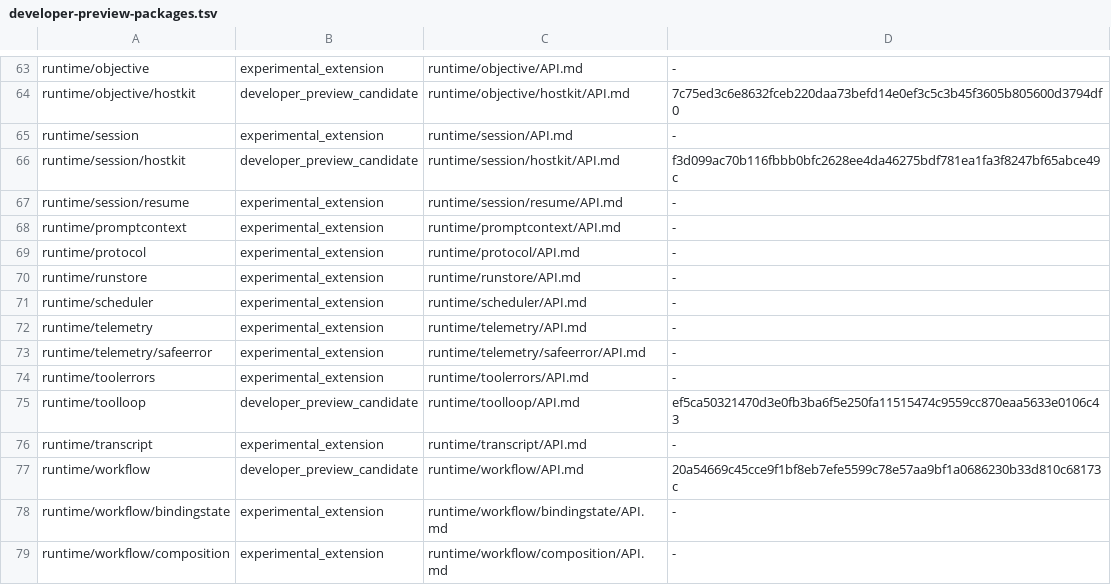
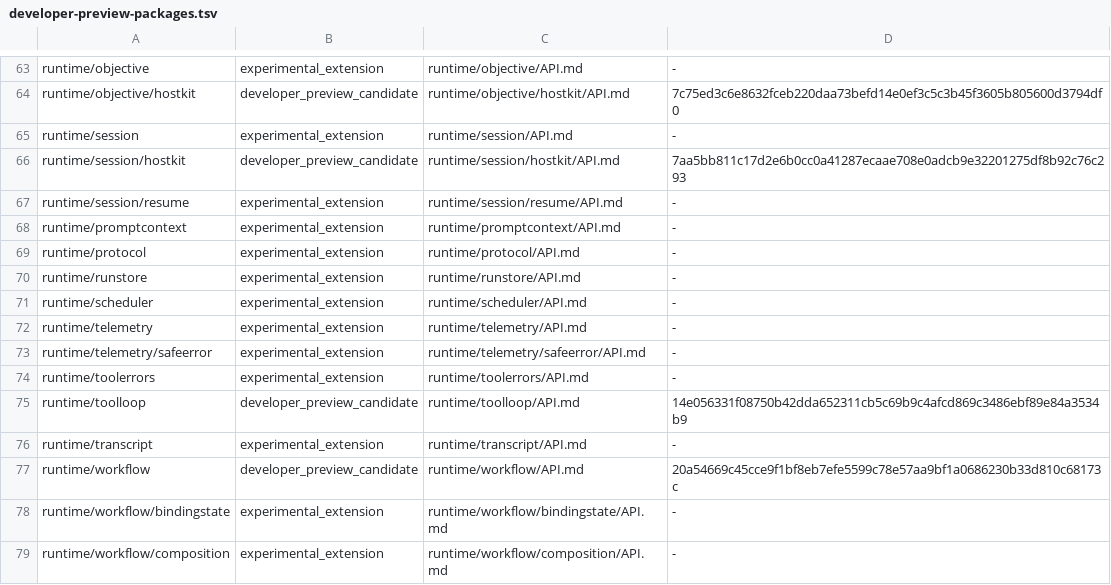
Before and after one commit to wsnacj/agentx-go, a TSV file: docs/reference/developer-preview-packages.tsv, drawn as a sheet; only a part is shown, gaps mark what is left out.

```diff
--- a/docs/reference/developer-preview-packages.tsv
+++ b/docs/reference/developer-preview-packages.tsv
@@ -65,3 +65,3 @@ runtime/objective/hostkit	developer_preview_candidate	runtime/objective/hostkit/
 runtime/session	experimental_extension	runtime/session/API.md	-
-runtime/session/hostkit	developer_preview_candidate	runtime/session/hostkit/API.md	f3d099ac70b116fbbb0bfc2628ee4da46275bdf781ea1fa3f8247bf65abce49c
+runtime/session/hostkit	developer_preview_candidate	runtime/session/hostkit/API.md	7aa5bb811c17d2e6b0cc0a41287ecaae708e0adcb9e32201275df8b92c76c293
 runtime/session/resume	experimental_extension	runtime/session/resume/API.md	-
@@ -74,3 +74,3 @@ runtime/telemetry/safeerror	experimental_extension	runtime/telemetry/safeerror/A
 runtime/toolerrors	experimental_extension	runtime/toolerrors/API.md	-
-runtime/toolloop	developer_preview_candidate	runtime/toolloop/API.md	ef5ca50321470d3e0fb3ba6f5e250fa11515474c9559cc870eaa5633e0106c43
+runtime/toolloop	developer_preview_candidate	runtime/toolloop/API.md	14e056331f08750b42dda652311cb5c69b9c4afcd869c3486ebf89e84a3534b9
 runtime/transcript	experimental_extension	runtime/transcript/API.md	-
```
Also changed, not shown: 15 other files.
